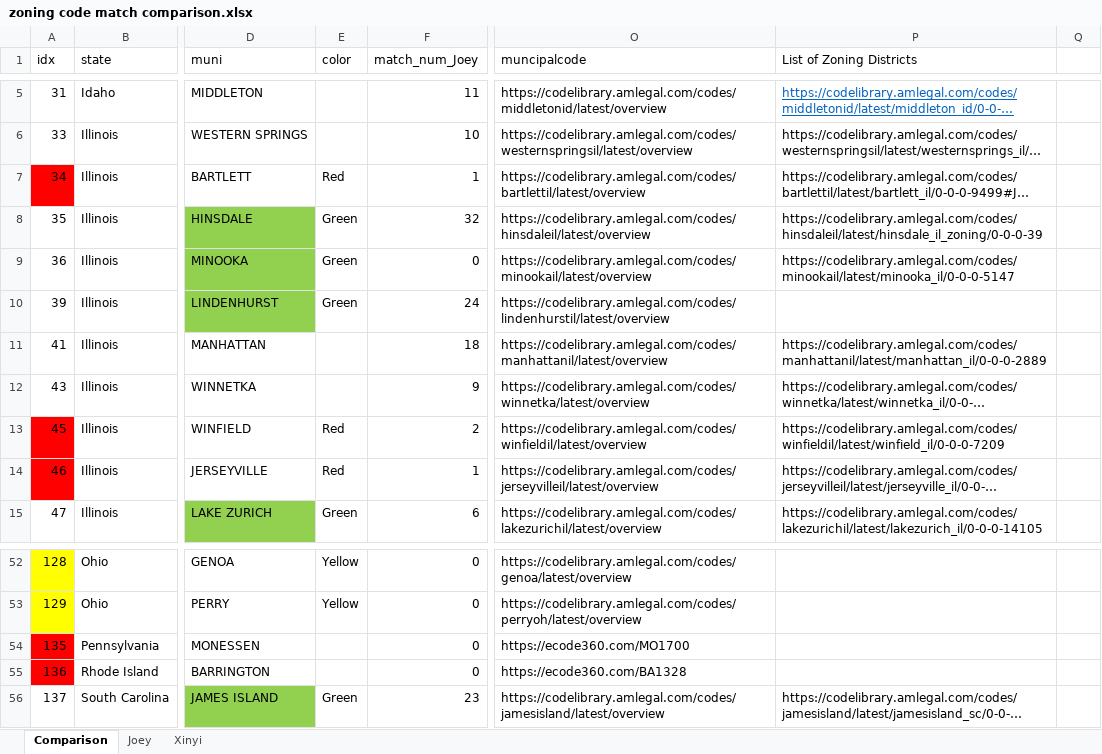
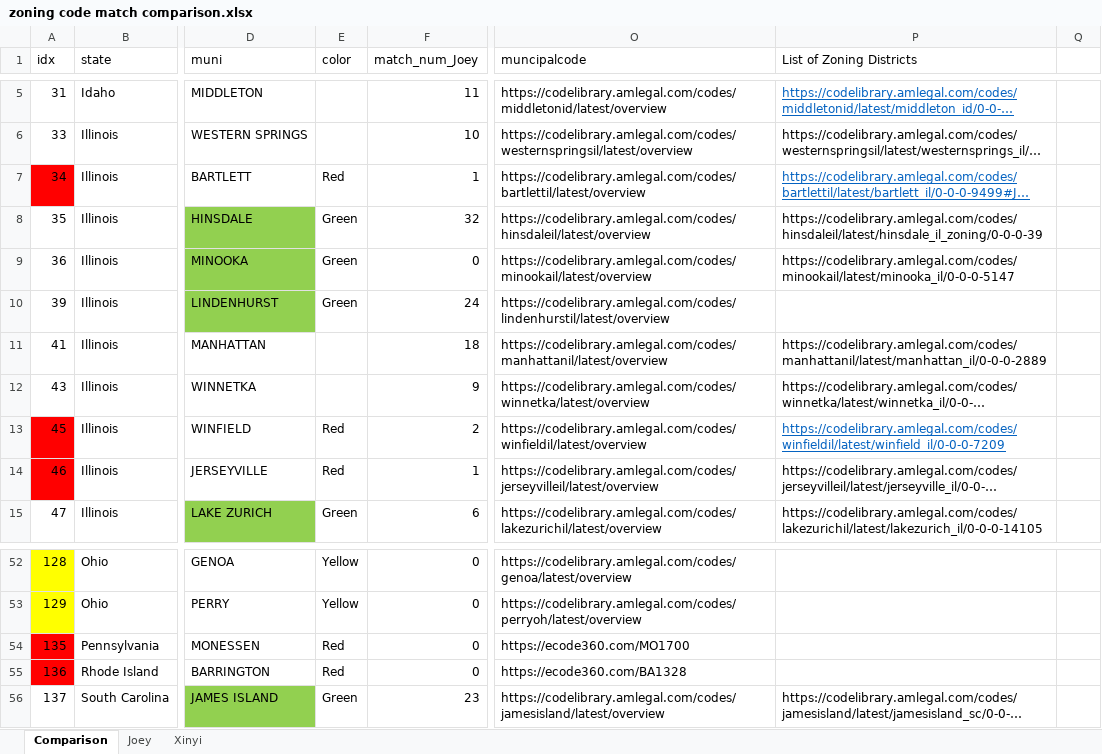
Before and after one commit to aviupadhyayula/freddie-mac, an Excel workbook: doc-reader/data/zoning code match count/zoning code match comparison.xlsx, sheet Comparison, drawn as a sheet; only a part is shown, gaps mark what is left out; long unchanged cells end in …; values as stored, in another font and other column widths than the file's, no borders; the diff names each change by its address in the sheet, - before the commit and + after, or states it on an @@ line.

Commit message:
Update zoning code match comparison.xlsx

```diff
--- a/doc-reader/data/zoning code match count/zoning code match comparison.xlsx (sheet Comparison)
+++ b/doc-reader/data/zoning code match count/zoning code match comparison.xlsx (sheet Comparison)
@@ P7 underline: off → on, text colour: black → #0563C1 @@
@@ P13 underline: off → on, text colour: black → #0563C1 @@
-E54:E55 (color): (empty)
+E54:E55 (color): Red
```
